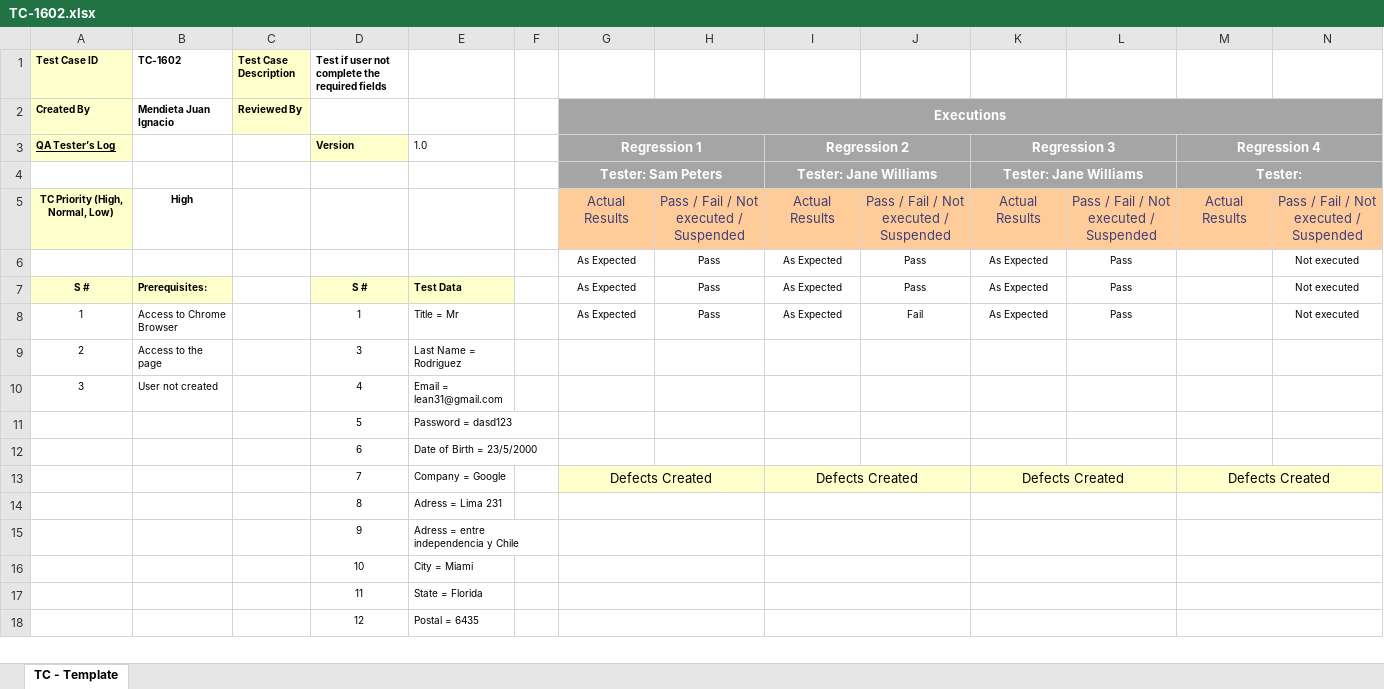
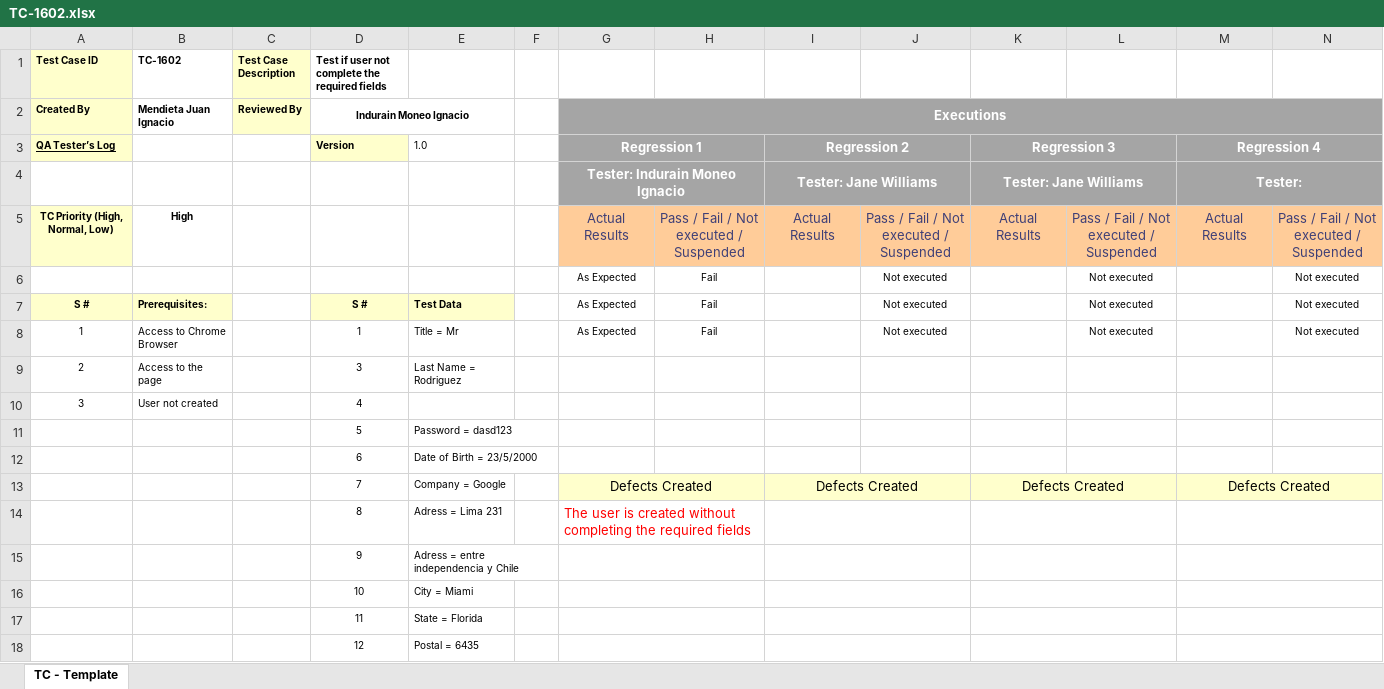
Before and after one commit to santisemhan/TestingAplicaciones-TestUADE-TPO, an Excel workbook: test_cases/PE-16/TC-1602.xlsx, sheet TC - Template, drawn as a sheet; only a part is shown; values as stored, in another font and other column widths than the file's, no borders; removed rows and columns are numbered as before the commit, all else as after; the diff names each change by its address in the sheet, - before the commit and + after, or states it on an @@ line.

Commit message:
TC Executed

```diff
--- a/test_cases/PE-16/TC-1602.xlsx (sheet TC - Template)
+++ b/test_cases/PE-16/TC-1602.xlsx (sheet TC - Template)
-D2: (empty)
+D2: Indurain Moneo Ignacio
+D2:E2 merged
-G4: Tester: Sam Peters
+G4: Tester: Indurain Moneo Ignacio
-row 6:  |  |  |  |  |  | As Expected | Pass | As Expected | Pass | As Expected | Pass |  | Not executed
+row 6:  |  |  |  |  |  | As Expected | Fail |  | Not executed |  | Not executed |  | Not executed
-H7:H8: Pass
+H7:H8: Fail
-I7:I8: As Expected
+I7:I8: (empty)
-J7: Pass
+J7: Not executed
-K7:K8: As Expected
+K7:K8: (empty)
-L7:L8: Pass
+L7:L8: Not executed
-J8: Fail
+J8: Not executed
-E10: Email = lean31@gmail.com
+E10: (empty)
-G14: (empty)
+G14: The user is created without completing the required fields
```
